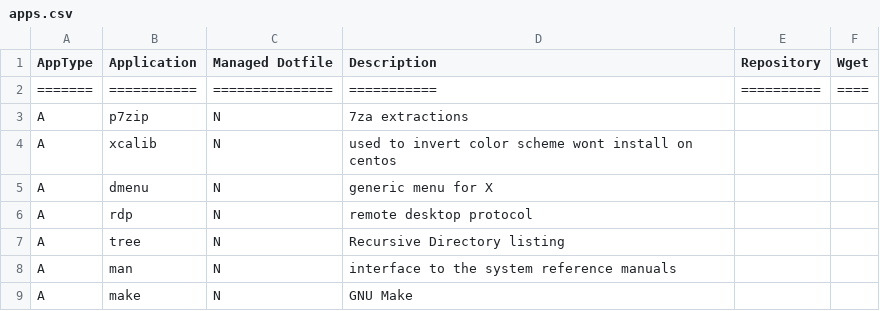
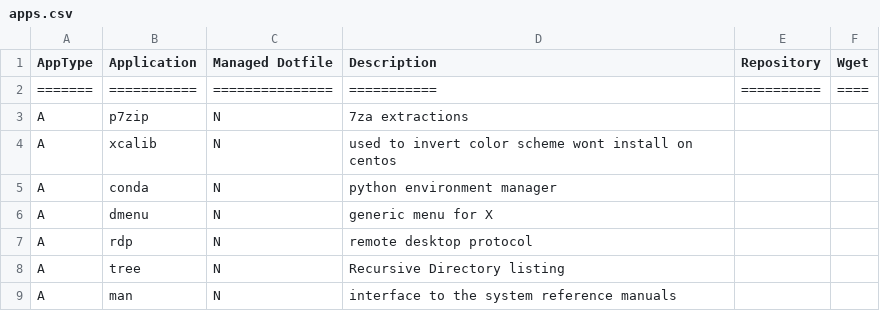
Before and after one commit to gutelfuldead/dotfiles, a CSV file: apps.csv, drawn as a sheet; only a part is shown; the shorter side is filled out with more unchanged rows; the diff names each change by its address in the sheet, - before the commit and + after, or states it on an @@ line.

Commit message:
add conda

```diff
--- a/apps.csv
+++ b/apps.csv
+row 5: A | conda | N | python environment manager
```
